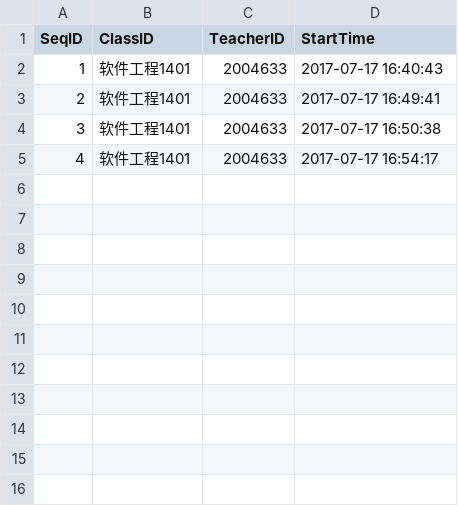
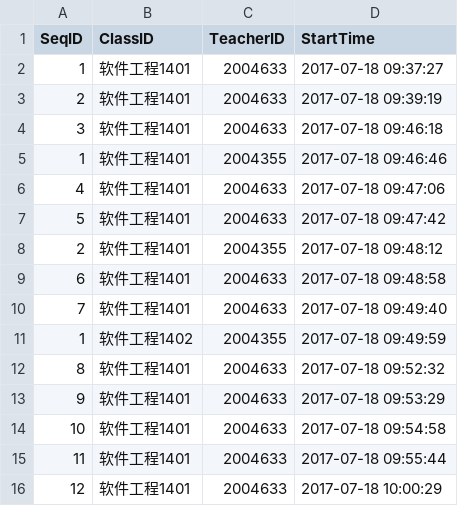
Before and after one commit to asdasd12123/WeChat, a CSV file: InData/seq.csv, drawn as a sheet.

```diff
--- a/InData/seq.csv
+++ b/InData/seq.csv
@@ -1,5 +1,16 @@
 SeqID,ClassID,TeacherID,StartTime
-1,软件工程1401,2004633,2017-07-17 16:40:43
-2,软件工程1401,2004633,2017-07-17 16:49:41
-3,软件工程1401,2004633,2017-07-17 16:50:38
-4,软件工程1401,2004633,2017-07-17 16:54:17
+1,软件工程1401,2004633,2017-07-18 09:37:27
+2,软件工程1401,2004633,2017-07-18 09:39:19
+3,软件工程1401,2004633,2017-07-18 09:46:18
+1,软件工程1401,2004355,2017-07-18 09:46:46
+4,软件工程1401,2004633,2017-07-18 09:47:06
+5,软件工程1401,2004633,2017-07-18 09:47:42
+2,软件工程1401,2004355,2017-07-18 09:48:12
+6,软件工程1401,2004633,2017-07-18 09:48:58
+7,软件工程1401,2004633,2017-07-18 09:49:40
+1,软件工程1402,2004355,2017-07-18 09:49:59
+8,软件工程1401,2004633,2017-07-18 09:52:32
+9,软件工程1401,2004633,2017-07-18 09:53:29
+10,软件工程1401,2004633,2017-07-18 09:54:58
+11,软件工程1401,2004633,2017-07-18 09:55:44
+12,软件工程1401,2004633,2017-07-18 10:00:29
```
Also changed, not shown: InData/2004633_软件工程1401_1_Detail.csv, InData/2004633_软件工程1401_Sum.csv, 12 other files.
